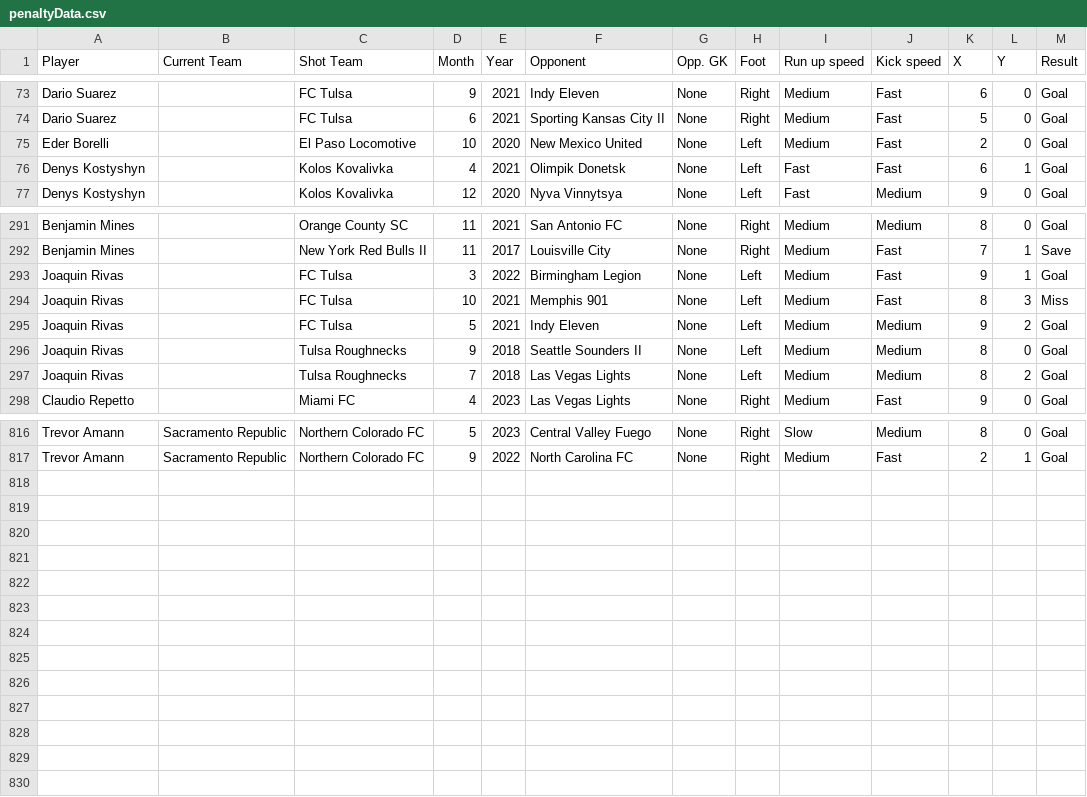
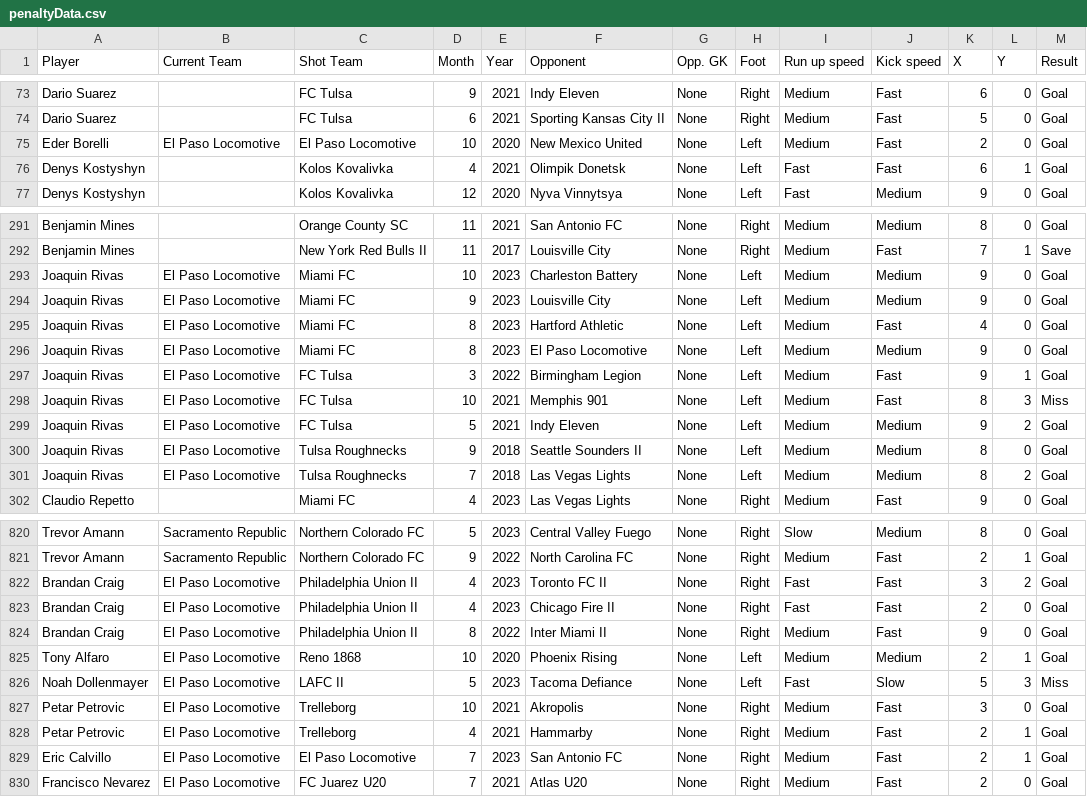
Before and after one commit to Monterey-Bay-FC/PenaltyKicks, a CSV file: data/penaltyData.csv, drawn as a sheet; only a part is shown, gaps mark what is left out; the diff covers the shown part only.

Commit message:
Updated data sheet for El Paso 3/13

```diff
--- a/data/penaltyData.csv
+++ b/data/penaltyData.csv
@@ -74,3 +74,3 @@ Dario Suarez,,FC Tulsa,9,2021,Indy Eleven,None,Right,Medium,Fast,6,0,Goal
 Dario Suarez,,FC Tulsa,6,2021,Sporting Kansas City II,None,Right,Medium,Fast,5,0,Goal
-Eder Borelli,,El Paso Locomotive,10,2020,New Mexico United,None,Left,Medium,Fast,2,0,Goal
+Eder Borelli,El Paso Locomotive,El Paso Locomotive,10,2020,New Mexico United,None,Left,Medium,Fast,2,0,Goal
 Denys Kostyshyn,,Kolos Kovalivka,4,2021,Olimpik Donetsk,None,Left,Fast,Fast,6,1,Goal
@@ -292,7 +292,11 @@ Benjamin Mines,,Orange County SC,11,2021,San Antonio FC,None,Right,Medium,Medium
 Benjamin Mines,,New York Red Bulls II,11,2017,Louisville City,None,Right,Medium,Fast,7,1,Save
-Joaquin Rivas,,FC Tulsa,3,2022,Birmingham Legion,None,Left,Medium,Fast,9,1,Goal
-Joaquin Rivas,,FC Tulsa,10,2021,Memphis 901,None,Left,Medium,Fast,8,3,Miss
-Joaquin Rivas,,FC Tulsa,5,2021,Indy Eleven,None,Left,Medium,Medium,9,2,Goal
-Joaquin Rivas,,Tulsa Roughnecks,9,2018,Seattle Sounders II,None,Left,Medium,Medium,8,0,Goal
-Joaquin Rivas,,Tulsa Roughnecks,7,2018,Las Vegas Lights,None,Left,Medium,Medium,8,2,Goal
+Joaquin Rivas,El Paso Locomotive,Miami FC,10,2023,Charleston Battery,None,Left,Medium,Medium,9,0,Goal
+Joaquin Rivas,El Paso Locomotive,Miami FC,9,2023,Louisville City,None,Left,Medium,Medium,9,0,Goal
+Joaquin Rivas,El Paso Locomotive,Miami FC,8,2023,Hartford Athletic,None,Left,Medium,Fast,4,0,Goal
+Joaquin Rivas,El Paso Locomotive,Miami FC,8,2023,El Paso Locomotive,None,Left,Medium,Medium,9,0,Goal
+Joaquin Rivas,El Paso Locomotive,FC Tulsa,3,2022,Birmingham Legion,None,Left,Medium,Fast,9,1,Goal
+Joaquin Rivas,El Paso Locomotive,FC Tulsa,10,2021,Memphis 901,None,Left,Medium,Fast,8,3,Miss
+Joaquin Rivas,El Paso Locomotive,FC Tulsa,5,2021,Indy Eleven,None,Left,Medium,Medium,9,2,Goal
+Joaquin Rivas,El Paso Locomotive,Tulsa Roughnecks,9,2018,Seattle Sounders II,None,Left,Medium,Medium,8,0,Goal
+Joaquin Rivas,El Paso Locomotive,Tulsa Roughnecks,7,2018,Las Vegas Lights,None,Left,Medium,Medium,8,2,Goal
 Claudio Repetto,,Miami FC,4,2023,Las Vegas Lights,None,Right,Medium,Fast,9,0,Goal
@@ -817 +821,10 @@ Trevor Amann,Sacramento Republic,Northern Colorado FC,5,2023,Central Valley Fueg
 Trevor Amann,Sacramento Republic,Northern Colorado FC,9,2022,North Carolina FC,None,Right,Medium,Fast,2,1,Goal
+Brandan Craig,El Paso Locomotive,Philadelphia Union II,4,2023,Toronto FC II,None ,Right,Fast,Fast,3,2,Goal
+Brandan Craig,El Paso Locomotive,Philadelphia Union II,4,2023,Chicago Fire II,None,Right,Fast,Fast,2,0,Goal
+Brandan Craig,El Paso Locomotive,Philadelphia Union II,8,2022,Inter Miami II,None,Right,Medium,Fast,9,0,Goal
+Tony Alfaro,El Paso Locomotive,Reno 1868,10,2020,Phoenix Rising,None,Left,Medium,Medium,2,1,Goal
+Noah Dollenmayer,El Paso Locomotive,LAFC II,5,2023,Tacoma Defiance,None,Left,Fast,Slow,5,3,Miss
+Petar Petrovic,El Paso Locomotive,Trelleborg,10,2021,Akropolis,None,Right,Medium,Fast,3,0,Goal
+Petar Petrovic,El Paso Locomotive,Trelleborg,4,2021,Hammarby,None,Right,Medium,Fast,2,1,Goal
+Eric Calvillo,El Paso Locomotive,El Paso Locomotive,7,2023,San Antonio FC,None,Right,Medium,Fast,2,1,Goal
+Francisco Nevarez,El Paso Locomotive,FC Juarez U20,7,2021,Atlas U20,None,Right,Medium,Fast,2,0,Goal
```
Also changed, not shown: 6 edited cells elsewhere in this file.
